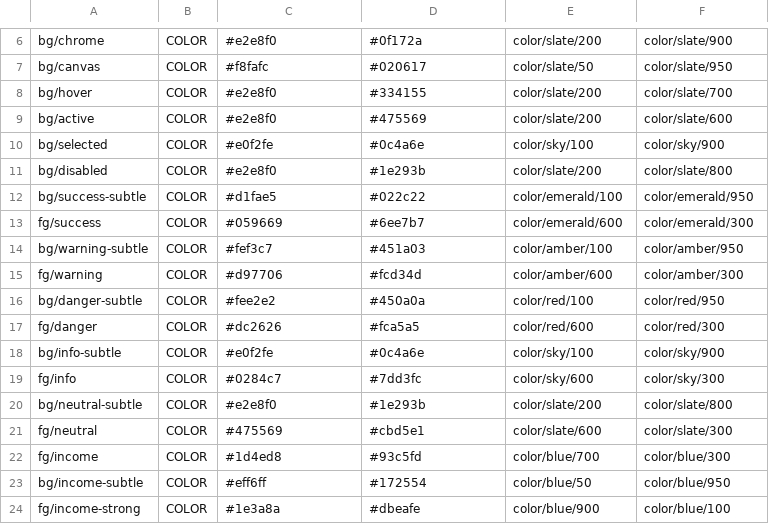
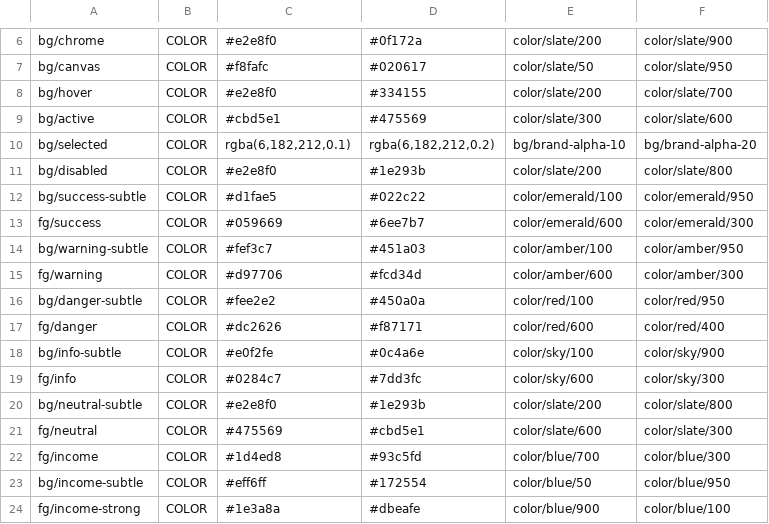
Before and after one commit to alfremiranda/finanzas-amd, a TSV file: design-system/_build/dump-parts/semantic-1.tsv, drawn as a sheet; only a part is shown, gaps mark what is left out.

```diff
--- a/design-system/_build/dump-parts/semantic-1.tsv
+++ b/design-system/_build/dump-parts/semantic-1.tsv
@@ -8,4 +8,4 @@ bg/canvas	COLOR	#f8fafc	#020617	color/slate/50	color/slate/950
 bg/hover	COLOR	#e2e8f0	#334155	color/slate/200	color/slate/700
-bg/active	COLOR	#e2e8f0	#475569	color/slate/200	color/slate/600
-bg/selected	COLOR	#e0f2fe	#0c4a6e	color/sky/100	color/sky/900
+bg/active	COLOR	#cbd5e1	#475569	color/slate/300	color/slate/600
+bg/selected	COLOR	rgba(6,182,212,0.1)	rgba(6,182,212,0.2)	bg/brand-alpha-10	bg/brand-alpha-20
 bg/disabled	COLOR	#e2e8f0	#1e293b	color/slate/200	color/slate/800
@@ -16,3 +16,3 @@ fg/warning	COLOR	#d97706	#fcd34d	color/amber/600	color/amber/300
 bg/danger-subtle	COLOR	#fee2e2	#450a0a	color/red/100	color/red/950
-fg/danger	COLOR	#dc2626	#fca5a5	color/red/600	color/red/300
+fg/danger	COLOR	#dc2626	#f87171	color/red/600	color/red/400
 bg/info-subtle	COLOR	#e0f2fe	#0c4a6e	color/sky/100	color/sky/900
```
Also changed, not shown: design-system/_build/dump-parts/semantic-2.tsv, 7 other files.
